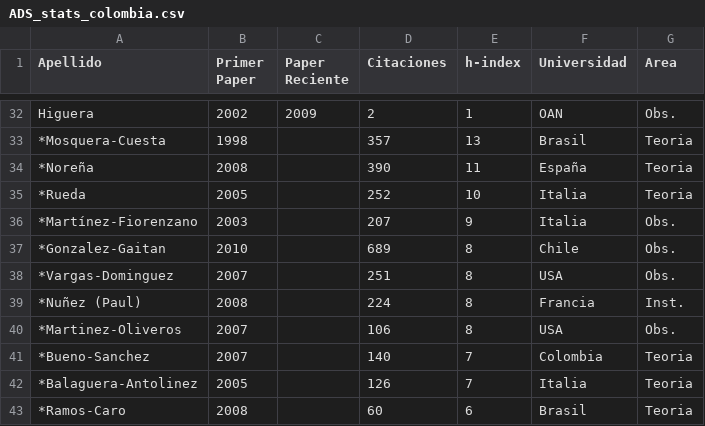
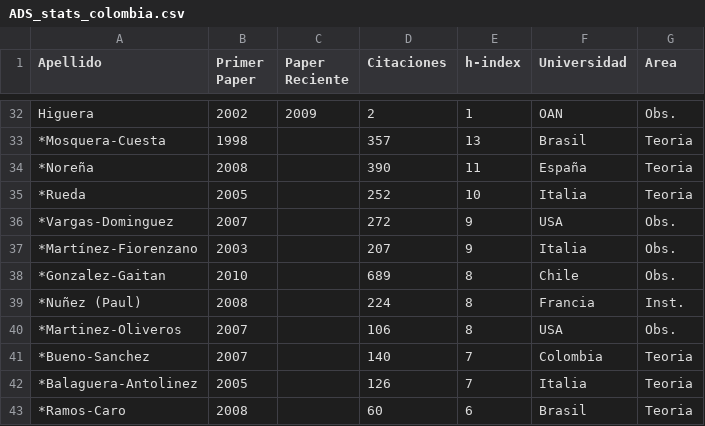
Before and after one commit to ColombianAstronomy/ProductividadAstronomica, a CSV file: ADS_stats_colombia.csv, drawn as a sheet; only a part is shown, gaps mark what is left out; removed rows and columns are numbered as before the commit, all else as after; the diff names each change by its address in the sheet, - before the commit and + after, or states it on an @@ line.

Commit message:
Update ADS_stats_colombia.csv

```diff
--- a/ADS_stats_colombia.csv
+++ b/ADS_stats_colombia.csv
+row 36: *Vargas-Dominguez | 2007 |  | 272 | 9 | USA | Obs.
-row 38: *Vargas-Dominguez | 2007 |  | 251 | 8 | USA | Obs.
```
